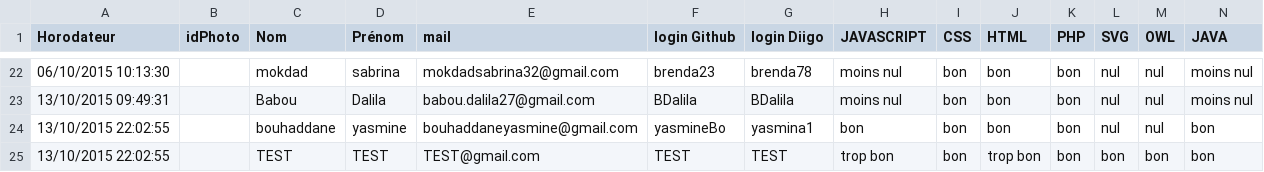
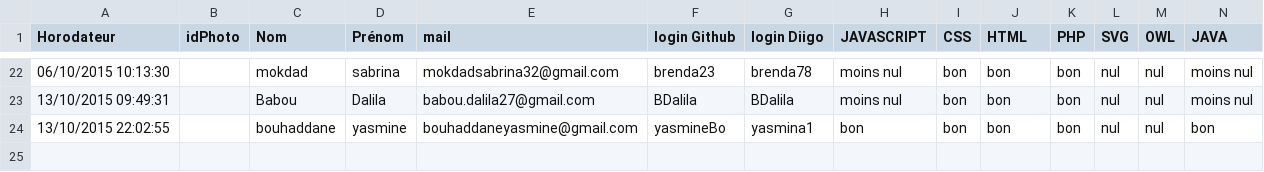
Before and after one commit to samszo/THYP_15-16, a CSV file: babachir/data.csv, drawn as a sheet; only a part is shown, gaps mark what is left out; rows hold the shown columns only; the diff names each change by its address in the sheet, - before the commit and + after, or states it on an @@ line.

Commit message:
list

```diff
--- a/babachir/data.csv
+++ b/babachir/data.csv
-row 25: 13/10/2015 22:02:55 |  | TEST | TEST | TEST@gmail.com | TEST | TEST | trop bon | bon | trop bon | bon | bon | bon | bon
```
